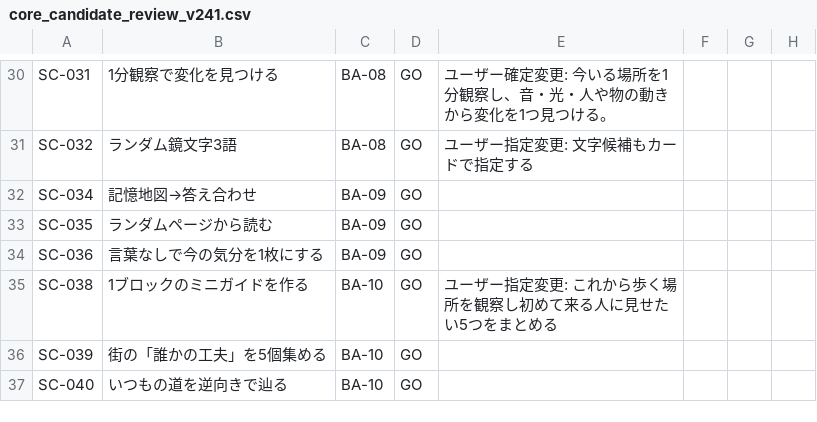
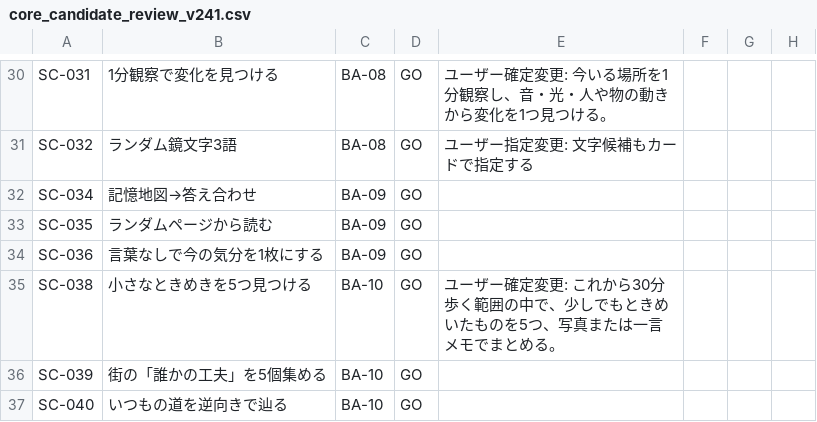
Before and after one commit to mash4649/nankadia, a CSV file: docs/NANKADIA_P0_Implementation_Package_v1.0_20260912/seed/core_candidate_review_v241.csv, drawn as a sheet; only a part is shown, gaps mark what is left out; the diff names each change by its address in the sheet, - before the commit and + after, or states it on an @@ line.

Commit message:
review: finalize SC-038 and partial SC-013 content

```diff
--- a/docs/NANKADIA_P0_Implementation_Package_v1.0_20260912/seed/core_candidate_review_v241.csv
+++ b/docs/NANKADIA_P0_Implementation_Package_v1.0_20260912/seed/core_candidate_review_v241.csv
-B35: 1ブロックのミニガイドを作る
+B35: 小さなときめきを5つ見つける
-E35: ユーザー指定変更: これから歩く場所を観察し初めて来る人に見せたい5つをまとめる
+E35: ユーザー確定変更: これから30分歩く範囲の中で、少しでもときめいたものを5つ、写真または一言メモでまとめる。
```
Also changed, not shown: 3 other files.
